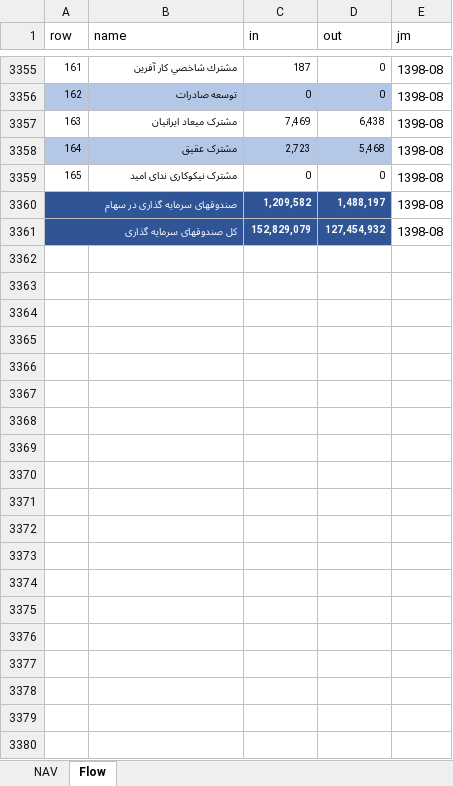
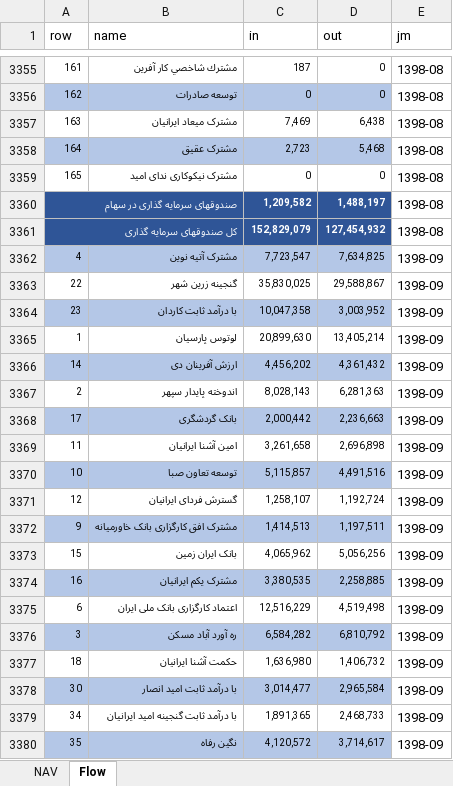
Before and after one commit to imahdimir/md-mutual-funds, an Excel workbook: data.xlsx, sheet Flow, drawn as a sheet; only a part is shown, gaps mark what is left out; values as stored, in another font and other column widths than the file's, no borders; the diff covers the shown part only; the diff names each change by its address in the sheet, - before the commit and + after, or states it on an @@ line.

Commit message:
1398-09

```diff
--- a/data.xlsx (sheet Flow)
+++ b/data.xlsx (sheet Flow)
+row 3362: 4 | مشترک آتیه نوین | 7,723,547 | 7,634,825 | 1398-09
+row 3363: 22 | گنجینه زرین شهر | 35,830,025 | 29,588,867 | 1398-09
+row 3364: 23 | با درآمد ثابت کاردان | 10,047,358 | 3,003,952 | 1398-09
+row 3365: 1 | لوتوس پارسیان | 20,899,630 | 13,405,214 | 1398-09
+row 3366: 14 | ارزش آفرینان دی | 4,456,202 | 4,361,432 | 1398-09
+row 3367: 2 | اندوخته پایدار سپهر | 8,028,143 | 6,281,363 | 1398-09
+row 3368: 17 | بانک گردشگری | 2,000,442 | 2,236,663 | 1398-09
+row 3369: 11 | امین آشنا ایرانیان | 3,261,658 | 2,696,898 | 1398-09
+row 3370: 10 | توسعه تعاون صبا | 5,115,857 | 4,491,516 | 1398-09
+row 3371: 12 | گسترش فردای ایرانیان | 1,258,107 | 1,192,724 | 1398-09
+row 3372: 9 | مشترک افق کارگزاری بانک خاورمیانه | 1,414,513 | 1,197,511 | 1398-09
+row 3373: 15 | بانک ایران زمین | 4,065,962 | 5,056,256 | 1398-09
+row 3374: 16 | مشترک یکم ایرانیان | 3,380,535 | 2,258,885 | 1398-09
+row 3375: 6 | اعتماد کارگزاری بانک ملی ایران | 12,516,229 | 4,519,498 | 1398-09
+row 3376: 3 | ره آورد آباد مسکن | 6,584,282 | 6,810,792 | 1398-09
+row 3377: 18 | حکمت آشنا ایرانیان | 1,636,980 | 1,406,732 | 1398-09
+row 3378: 30 | با درآمد ثابت امید انصار | 3,014,477 | 2,965,584 | 1398-09
+row 3379: 34 | با درآمد ثابت گنجینه امید ایرانیان | 1,891,365 | 2,468,733 | 1398-09
+row 3380: 35 | نگین رفاه | 4,120,572 | 3,714,617 | 1398-09
```
Also changed, not shown: 150 added rows elsewhere in this sheet, sheet NAV.
